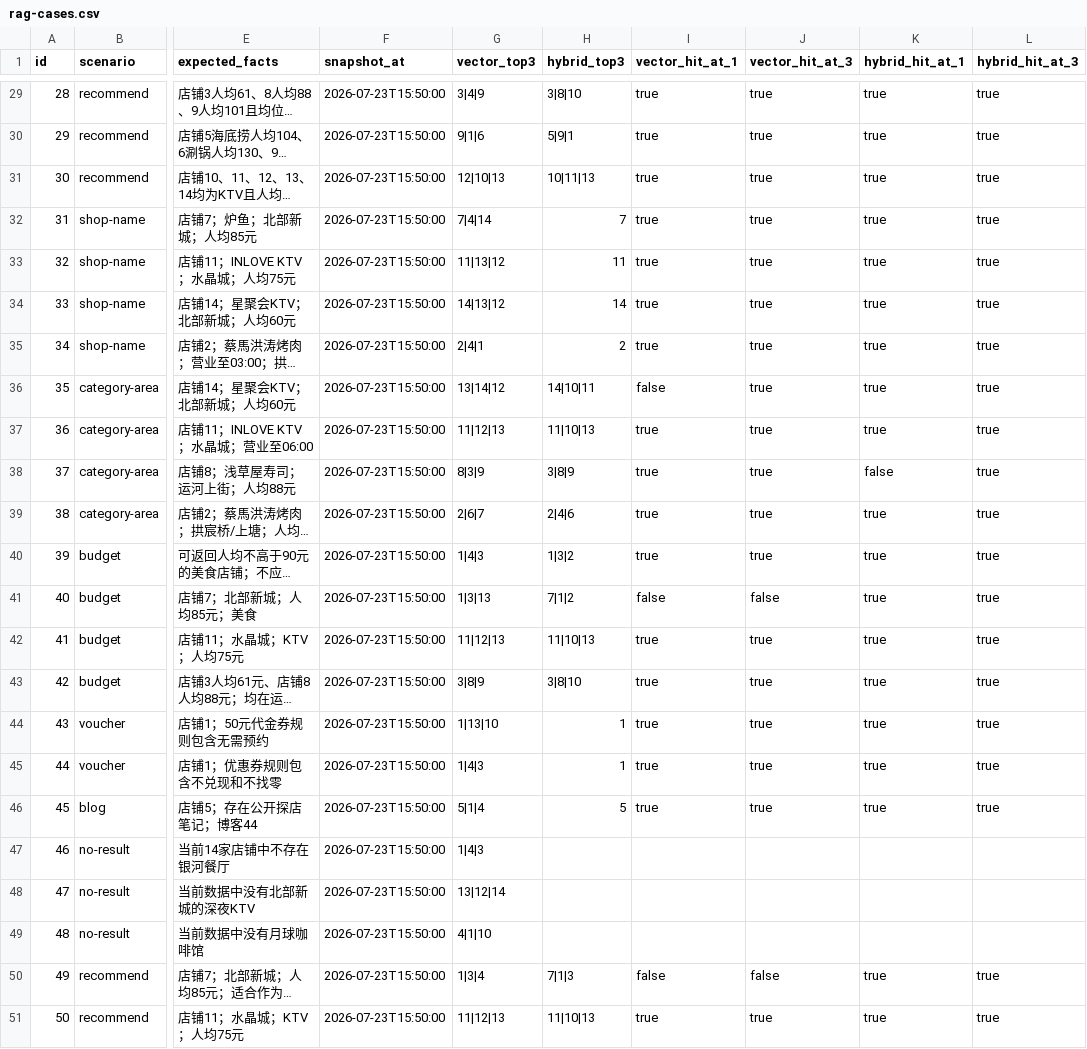
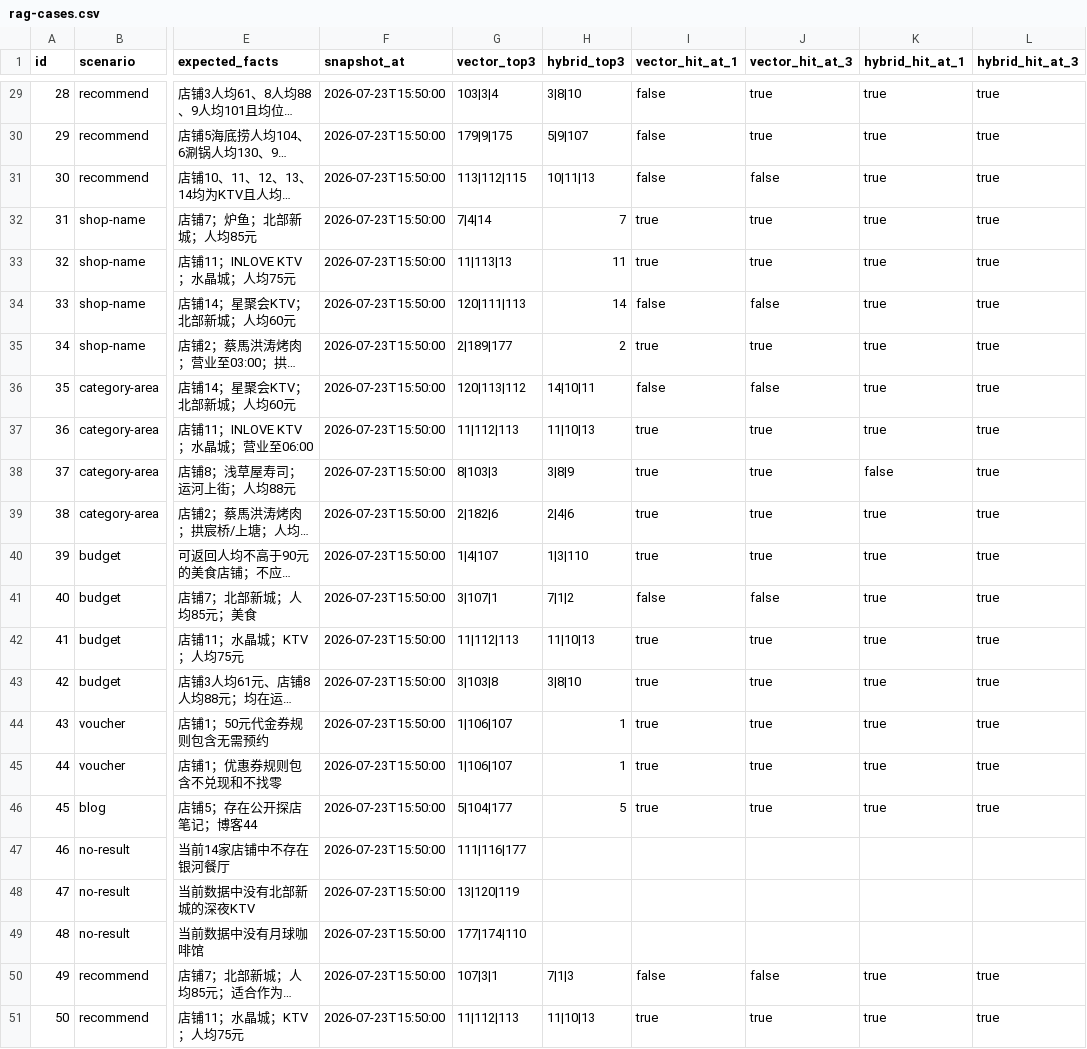
Before and after one commit to llyyyq/niche-review, a CSV file: docs/project-proof/rag-cases.csv, drawn as a sheet; only a part is shown, gaps mark what is left out; long unchanged cells end in …; the diff covers the shown part only; the diff names each change by its address in the sheet, - before the commit and + after, or states it on an @@ line.

```diff
--- a/docs/project-proof/rag-cases.csv
+++ b/docs/project-proof/rag-cases.csv
-G29 (vector_top3): 3|4|9
+G29 (vector_top3): 103|3|4
-I29:I31 (vector_hit_at_1): true
+I29:I31 (vector_hit_at_1): false
-G30 (vector_top3): 9|1|6
+G30 (vector_top3): 179|9|175
-H30 (hybrid_top3): 5|9|1
+H30 (hybrid_top3): 5|9|107
-G31 (vector_top3): 12|10|13
+G31 (vector_top3): 113|112|115
-J31 (vector_hit_at_3): true
+J31 (vector_hit_at_3): false
-G33 (vector_top3): 11|13|12
+G33 (vector_top3): 11|113|13
-G34 (vector_top3): 14|13|12
+G34 (vector_top3): 120|111|113
-I34 (vector_hit_at_1): true
+I34 (vector_hit_at_1): false
-J34 (vector_hit_at_3): true
+J34 (vector_hit_at_3): false
-G35 (vector_top3): 2|4|1
+G35 (vector_top3): 2|189|177
-G36 (vector_top3): 13|14|12
+G36 (vector_top3): 120|113|112
-J36 (vector_hit_at_3): true
+J36 (vector_hit_at_3): false
-G37 (vector_top3): 11|12|13
+G37 (vector_top3): 11|112|113
-G38 (vector_top3): 8|3|9
+G38 (vector_top3): 8|103|3
-G39 (vector_top3): 2|6|7
+G39 (vector_top3): 2|182|6
-G40 (vector_top3): 1|4|3
+G40 (vector_top3): 1|4|107
-H40 (hybrid_top3): 1|3|2
+H40 (hybrid_top3): 1|3|110
-G41 (vector_top3): 1|3|13
+G41 (vector_top3): 3|107|1
-G42 (vector_top3): 11|12|13
+G42 (vector_top3): 11|112|113
-G43 (vector_top3): 3|8|9
+G43 (vector_top3): 3|103|8
-G44 (vector_top3): 1|13|10
+G44 (vector_top3): 1|106|107
-G45 (vector_top3): 1|4|3
+G45 (vector_top3): 1|106|107
-G46 (vector_top3): 5|1|4
+G46 (vector_top3): 5|104|177
-G47 (vector_top3): 1|4|3
+G47 (vector_top3): 111|116|177
-G48 (vector_top3): 13|12|14
+G48 (vector_top3): 13|120|119
-G49 (vector_top3): 4|1|10
+G49 (vector_top3): 177|174|110
-G50 (vector_top3): 1|3|4
+G50 (vector_top3): 107|3|1
-G51 (vector_top3): 11|12|13
+G51 (vector_top3): 11|112|113
```
Also changed, not shown: 29 edited cells elsewhere in this file, 24 other files.
